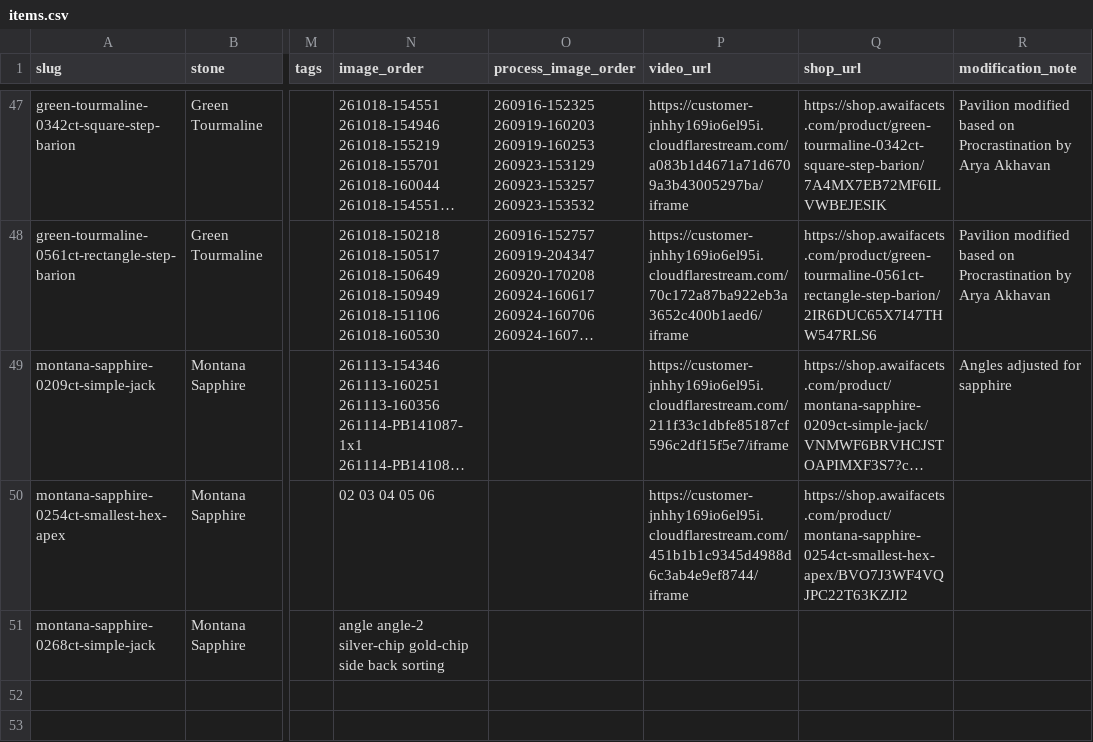
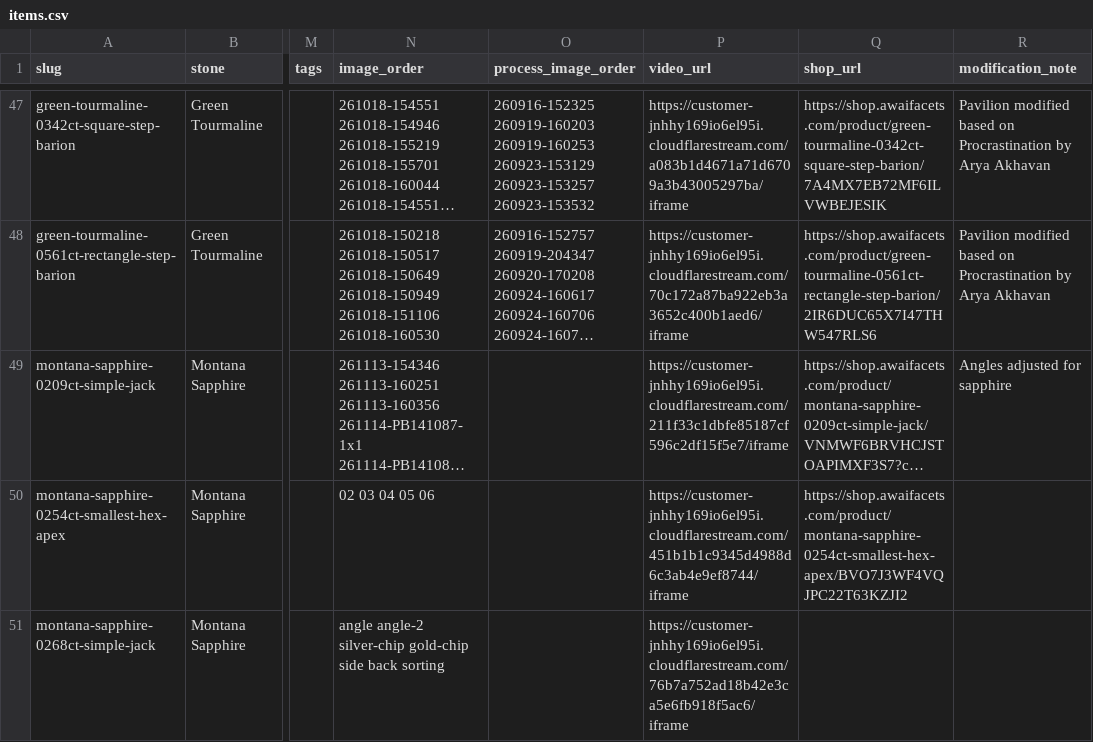
Before and after one commit to raralab-jp/raralabjp-251207, a CSV file: raralabjp/assets/data/items.csv, drawn as a sheet; only a part is shown, gaps mark what is left out; long unchanged cells end in …; the diff names each change by its address in the sheet, - before the commit and + after, or states it on an @@ line.

Commit message:
Embed finished 0.268 ct Simple Jack gallery video

```diff
--- a/raralabjp/assets/data/items.csv
+++ b/raralabjp/assets/data/items.csv
-P51 (video_url): (empty)
+P51 (video_url): https://customer-jnhhy169io6el95i.cloudflarestream.com/76b7a752ad18b42e3ca5e6fb918f5ac6/iframe
```
Also changed, not shown: raralabjp/site/assets/data/items.csv, 4 other files.
